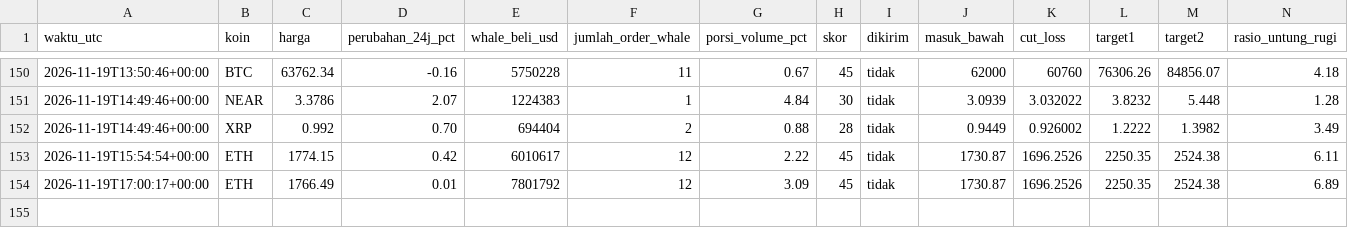
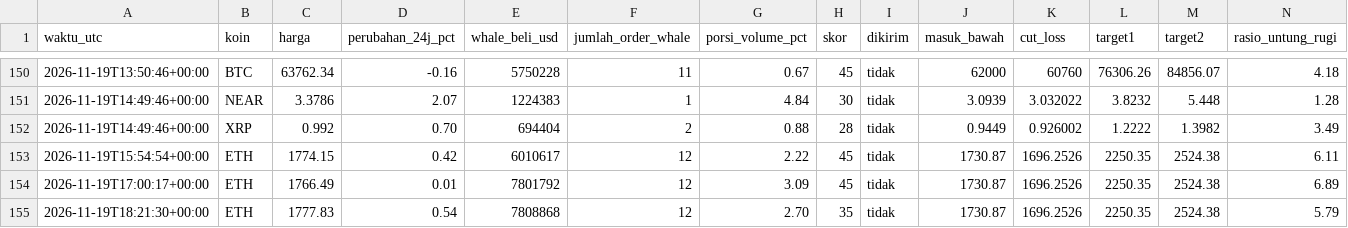
Before and after one commit to Ilhamikir/whale-tracker-v2, a CSV file: sinyal_log.csv, drawn as a sheet; only a part is shown, gaps mark what is left out; rows hold the shown columns only; the diff names each change by its address in the sheet, - before the commit and + after, or states it on an @@ line.

Commit message:
Pembaruan whale tracker

```diff
--- a/sinyal_log.csv
+++ b/sinyal_log.csv
+row 155: 2026-11-19T18:21:30+00:00 | ETH | 1777.83 | 0.54 | 7808868 | 12 | 2.70 | 35 | tidak | 1730.87 | 1696.2526 | 2250.35 | 2524.38 | 5.79
```
Also changed, not shown: 1 other file.
